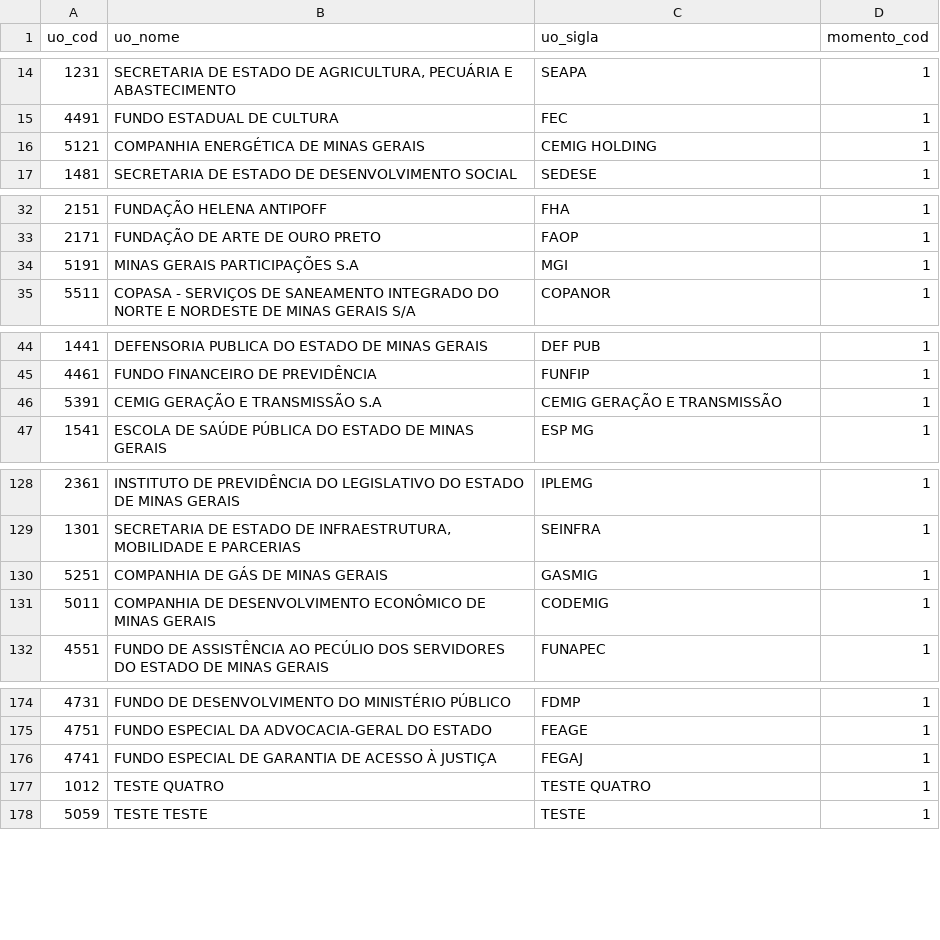
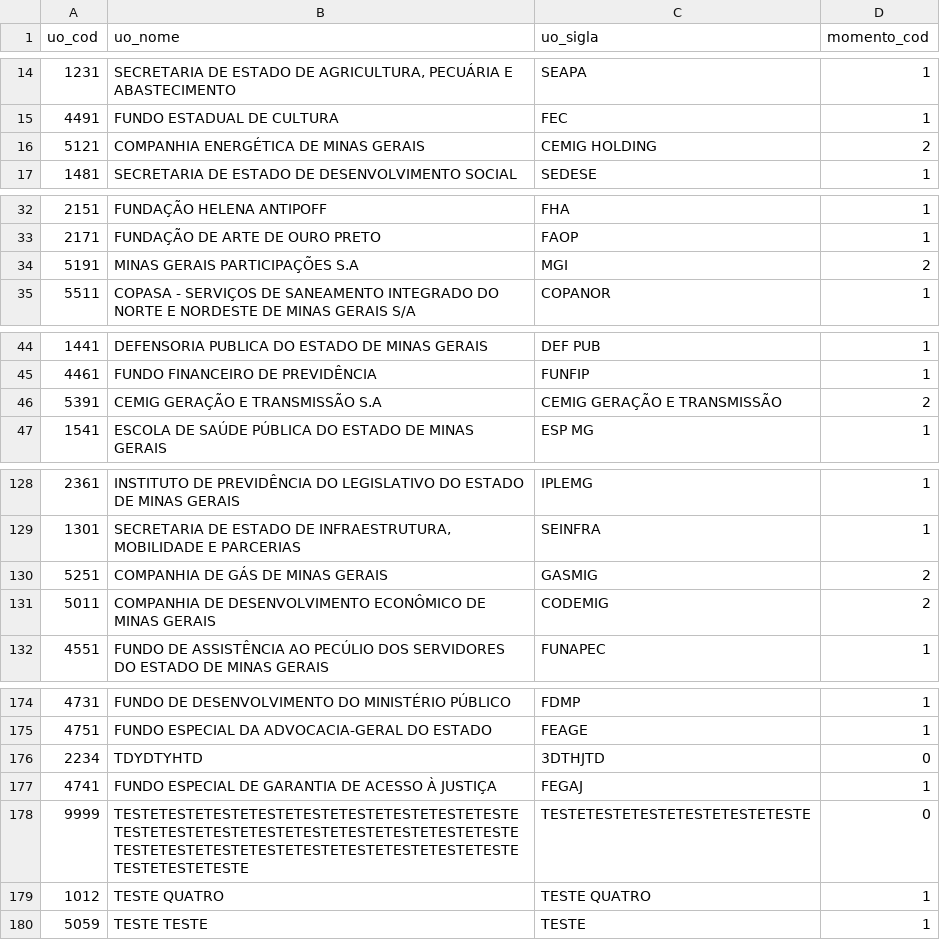
Before and after one commit to splor-mg/dados-sisor-2026, a CSV file: data/base_unidades_orcamentaria_versoes.csv, drawn as a sheet; only a part is shown, gaps mark what is left out; the diff covers the shown part only.

```diff
--- a/data/base_unidades_orcamentaria_versoes.csv
+++ b/data/base_unidades_orcamentaria_versoes.csv
@@ -15,3 +15,3 @@ uo_cod,uo_nome,uo_sigla,momento_cod
 4491,FUNDO ESTADUAL DE CULTURA,FEC,1
-5121,COMPANHIA ENERGÉTICA DE MINAS GERAIS,CEMIG HOLDING,1
+5121,COMPANHIA ENERGÉTICA DE MINAS GERAIS,CEMIG HOLDING,2
 1481,SECRETARIA DE ESTADO DE DESENVOLVIMENTO SOCIAL,SEDESE,1
@@ -33,3 +33,3 @@ uo_cod,uo_nome,uo_sigla,momento_cod
 2171,FUNDAÇÃO DE ARTE DE OURO PRETO,FAOP,1
-5191,MINAS GERAIS PARTICIPAÇÕES S.A,MGI,1
+5191,MINAS GERAIS PARTICIPAÇÕES S.A,MGI,2
 5511,COPASA - SERVIÇOS DE SANEAMENTO INTEGRADO DO NORTE E NORDESTE DE MINAS GERAIS S/A,COPANOR,1
@@ -45,3 +45,3 @@ uo_cod,uo_nome,uo_sigla,momento_cod
 4461,FUNDO FINANCEIRO DE PREVIDÊNCIA,FUNFIP,1
-5391,CEMIG GERAÇÃO E TRANSMISSÃO S.A,CEMIG GERAÇÃO E TRANSMISSÃO,1
+5391,CEMIG GERAÇÃO E TRANSMISSÃO S.A,CEMIG GERAÇÃO E TRANSMISSÃO,2
 1541,ESCOLA DE SAÚDE PÚBLICA DO ESTADO DE MINAS GERAIS,ESP MG,1
@@ -129,4 +129,4 @@ uo_cod,uo_nome,uo_sigla,momento_cod
 1301,"SECRETARIA DE ESTADO DE INFRAESTRUTURA, MOBILIDADE E PARCERIAS",SEINFRA,1
-5251,COMPANHIA DE GÁS DE MINAS GERAIS,GASMIG,1
-5011,COMPANHIA DE DESENVOLVIMENTO ECONÔMICO DE MINAS GERAIS,CODEMIG,1
+5251,COMPANHIA DE GÁS DE MINAS GERAIS,GASMIG,2
+5011,COMPANHIA DE DESENVOLVIMENTO ECONÔMICO DE MINAS GERAIS,CODEMIG,2
 4551,FUNDO DE ASSISTÊNCIA AO PECÚLIO DOS SERVIDORES DO ESTADO DE MINAS GERAIS,FUNAPEC,1
@@ -175,3 +175,5 @@ uo_cod,uo_nome,uo_sigla,momento_cod
 4751,FUNDO ESPECIAL DA ADVOCACIA-GERAL DO ESTADO,FEAGE,1
+2234,TDYDTYHTD,3DTHJTD,0
 4741,FUNDO ESPECIAL DE GARANTIA DE ACESSO À JUSTIÇA,FEGAJ,1
+9999,TESTETESTETESTETESTETESTETESTETESTETESTETESTETESTETESTETESTETESTETESTETESTETESTETESTETESTETESTETESTETESTETESTETESTETESTETESTETESTETESTETESTETESTETESTE,TESTETESTETESTETESTETESTETESTE,0
 1012,TESTE QUATRO,TESTE QUATRO,1
```
Also changed, not shown: 3 edited cells elsewhere in this file, data/base_categoria_pessoal.csv, data/base_obras_siad.csv, 30 other files.
